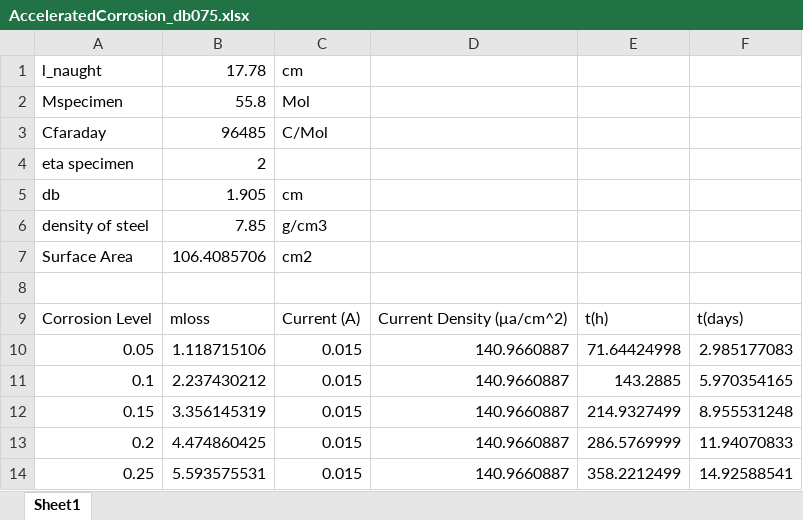
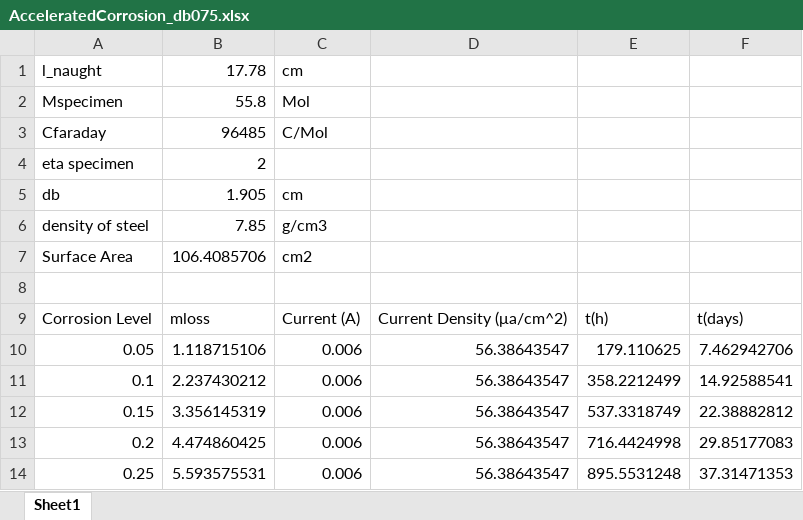
Before and after one commit to mgrubisic/Condition-Dependent-PBEE, an Excel workbook: Thesis/VAC Thesis 1.0/Chapter-4/tables/AcceleratedCorrosion_db075.xlsx, sheet Sheet1, drawn as a sheet; values as stored, in another font and other column widths than the file's, no borders; table styles not drawn; the diff names each change by its address in the sheet, - before the commit and + after, or states it on an @@ line.

Commit message:
191113
Excel sheet changing the current to 6mA

```diff
--- a/Thesis/VAC Thesis 1.0/Chapter-4/tables/AcceleratedCorrosion_db075.xlsx (sheet Sheet1)
+++ b/Thesis/VAC Thesis 1.0/Chapter-4/tables/AcceleratedCorrosion_db075.xlsx (sheet Sheet1)
-C10:C14: 0.015
+C10:C14: 0.006
-D10:D14: 140.9660887
+D10:D14: 56.38643547
-E10: 71.64424998
+E10: 179.110625
-F10: 2.985177083
+F10: 7.462942706
-E11: 143.2885
+E11: 358.2212499
-F11: 5.970354165
+F11: 14.92588541
-E12: 214.9327499
+E12: 537.3318749
-F12: 8.955531248
+F12: 22.38882812
-E13: 286.5769999
+E13: 716.4424998
-F13: 11.94070833
+F13: 29.85177083
-E14: 358.2212499
+E14: 895.5531248
-F14: 14.92588541
+F14: 37.31471353
```
